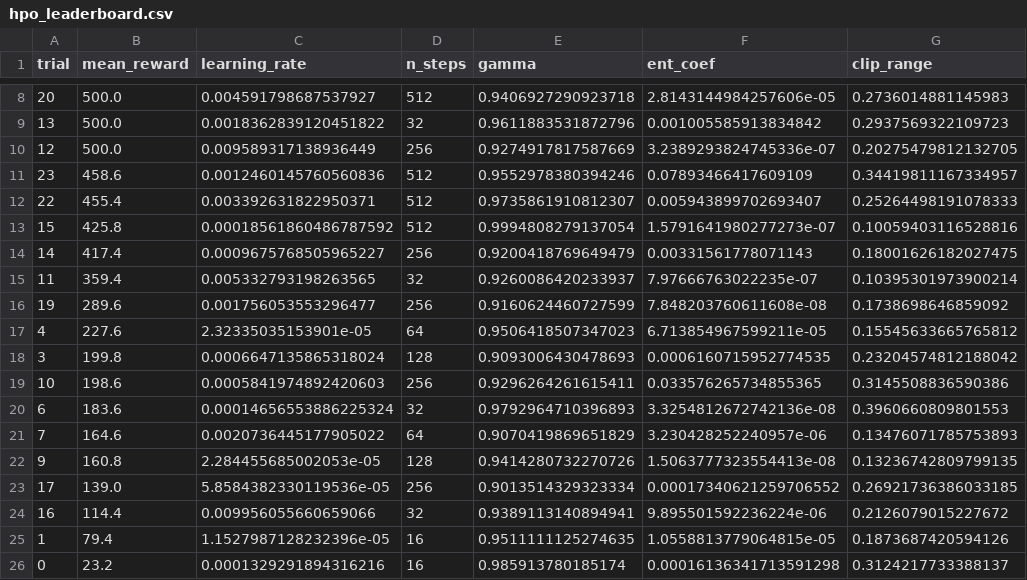
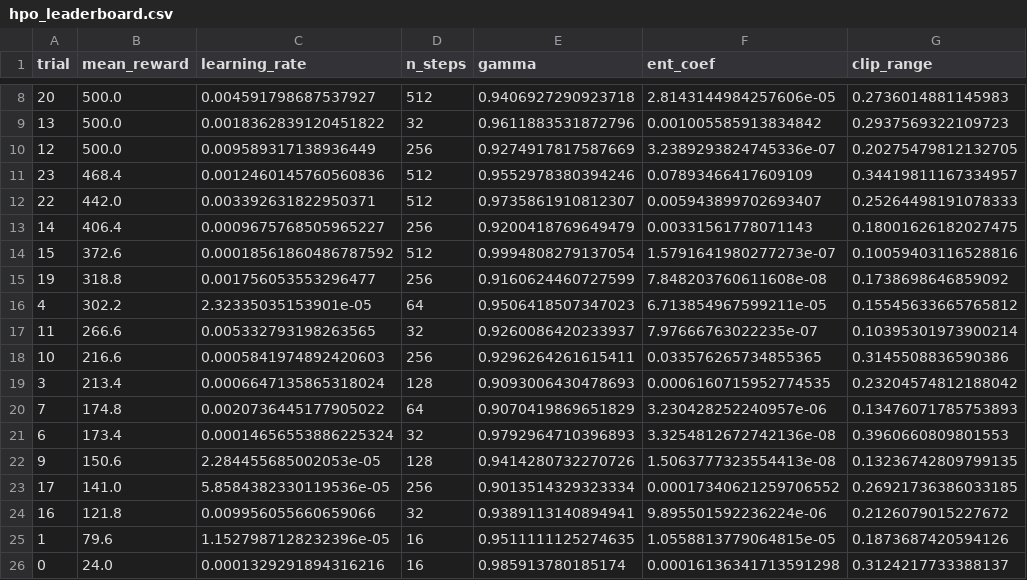
Before and after one commit to Chelsy-AI/Cartpole_modified, a CSV file: results/hpo_leaderboard.csv, drawn as a sheet; only a part is shown, gaps mark what is left out.

Commit message:
Updated with mark files add, run of N=25 results included

```diff
--- a/results/hpo_leaderboard.csv
+++ b/results/hpo_leaderboard.csv
@@ -10,17 +10,17 @@ trial,mean_reward,learning_rate,n_steps,gamma,ent_coef,clip_range
 12,500.0,0.009589317138936449,256,0.9274917817587669,3.2389293824745336e-07,0.20275479812132705
-23,458.6,0.0012460145760560836,512,0.9552978380394246,0.07893466417609109,0.34419811167334957
-22,455.4,0.003392631822950371,512,0.9735861910812307,0.005943899702693407,0.25264498191078333
-15,425.8,0.00018561860486787592,512,0.9994808279137054,1.5791641980277273e-07,0.10059403116528816
-14,417.4,0.0009675768505965227,256,0.9200418769649479,0.00331561778071143,0.18001626182027475
-11,359.4,0.005332793198263565,32,0.9260086420233937,7.97666763022235e-07,0.10395301973900214
-19,289.6,0.001756053553296477,256,0.9160624460727599,7.848203760611608e-08,0.1738698646859092
-4,227.6,2.32335035153901e-05,64,0.9506418507347023,6.713854967599211e-05,0.15545633665765812
-3,199.8,0.0006647135865318024,128,0.9093006430478693,0.0006160715952774535,0.23204574812188042
-10,198.6,0.0005841974892420603,256,0.9296264261615411,0.033576265734855365,0.3145508836590386
-6,183.6,0.00014656553886225324,32,0.9792964710396893,3.3254812672742136e-08,0.3960660809801553
-7,164.6,0.0020736445177905022,64,0.9070419869651829,3.230428252240957e-06,0.13476071785753893
-9,160.8,2.284455685002053e-05,128,0.9414280732270726,1.5063777323554413e-08,0.13236742809799135
-17,139.0,5.8584382330119536e-05,256,0.9013514329323334,0.00017340621259706552,0.26921736386033185
-16,114.4,0.009956055660659066,32,0.9389113140894941,9.895501592236224e-06,0.2126079015227672
-1,79.4,1.1527987128232396e-05,16,0.9511111125274635,1.0558813779064815e-05,0.1873687420594126
-0,23.2,0.0001329291894316216,16,0.985913780185174,0.00016136341713591298,0.3124217733388137
+23,468.4,0.0012460145760560836,512,0.9552978380394246,0.07893466417609109,0.34419811167334957
+22,442.0,0.003392631822950371,512,0.9735861910812307,0.005943899702693407,0.25264498191078333
+14,406.4,0.0009675768505965227,256,0.9200418769649479,0.00331561778071143,0.18001626182027475
+15,372.6,0.00018561860486787592,512,0.9994808279137054,1.5791641980277273e-07,0.10059403116528816
+19,318.8,0.001756053553296477,256,0.9160624460727599,7.848203760611608e-08,0.1738698646859092
+4,302.2,2.32335035153901e-05,64,0.9506418507347023,6.713854967599211e-05,0.15545633665765812
+11,266.6,0.005332793198263565,32,0.9260086420233937,7.97666763022235e-07,0.10395301973900214
+10,216.6,0.0005841974892420603,256,0.9296264261615411,0.033576265734855365,0.3145508836590386
+3,213.4,0.0006647135865318024,128,0.9093006430478693,0.0006160715952774535,0.23204574812188042
+7,174.8,0.0020736445177905022,64,0.9070419869651829,3.230428252240957e-06,0.13476071785753893
+6,173.4,0.00014656553886225324,32,0.9792964710396893,3.3254812672742136e-08,0.3960660809801553
+9,150.6,2.284455685002053e-05,128,0.9414280732270726,1.5063777323554413e-08,0.13236742809799135
+17,141.0,5.8584382330119536e-05,256,0.9013514329323334,0.00017340621259706552,0.26921736386033185
+16,121.8,0.009956055660659066,32,0.9389113140894941,9.895501592236224e-06,0.2126079015227672
+1,79.6,1.1527987128232396e-05,16,0.9511111125274635,1.0558813779064815e-05,0.1873687420594126
+0,24.0,0.0001329291894316216,16,0.985913780185174,0.00016136341713591298,0.3124217733388137
```
Also changed, not shown: 5 other files.
